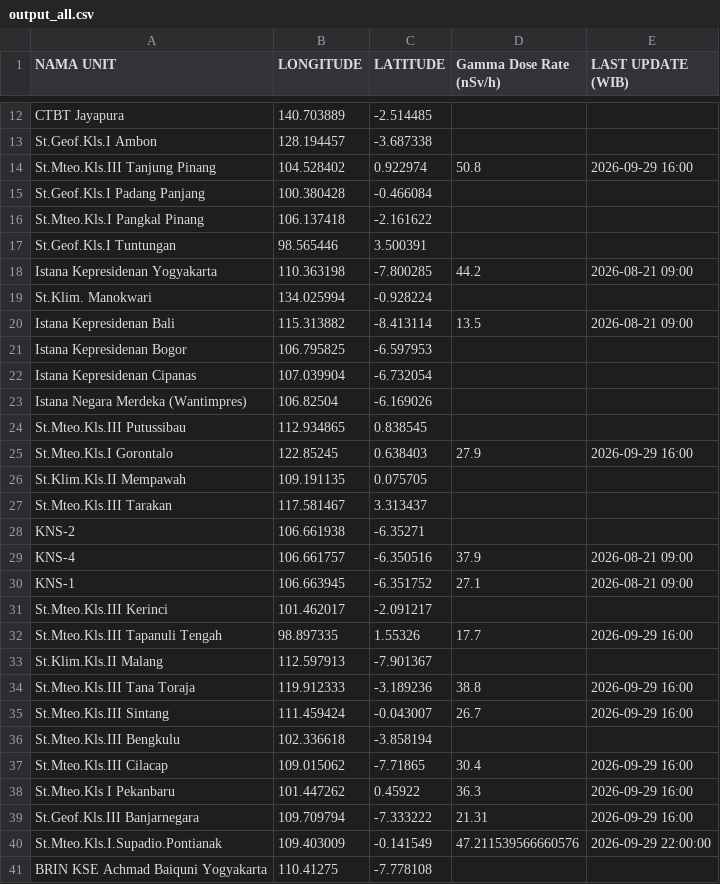
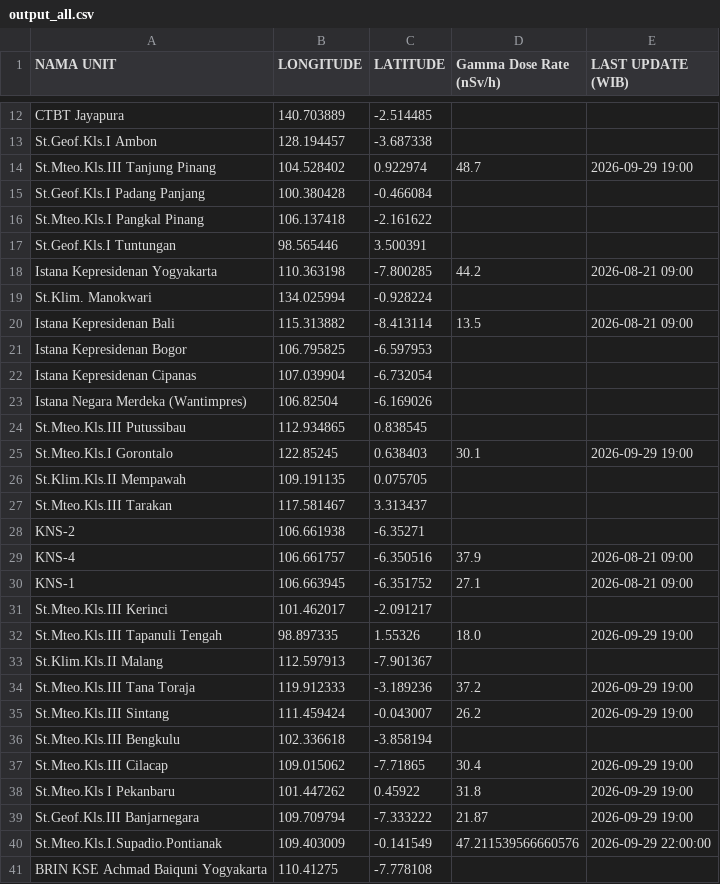
Before and after one commit to kfkndkkn/rdms, a CSV file: output_all.csv, drawn as a sheet; only a part is shown, gaps mark what is left out.

Commit message:
Auto update 2026-09-29 23:04:31

```diff
--- a/output_all.csv
+++ b/output_all.csv
@@ -13,3 +13,3 @@ CTBT Jayapura,140.703889,-2.514485,,
 St.Geof.Kls.I Ambon,128.194457,-3.687338,,
-St.Mteo.Kls.III Tanjung Pinang,104.528402,0.922974,50.8,2026-09-29 16:00
+St.Mteo.Kls.III Tanjung Pinang,104.528402,0.922974,48.7,2026-09-29 19:00
 St.Geof.Kls.I Padang Panjang,100.380428,-0.466084,,
@@ -24,3 +24,3 @@ Istana Negara Merdeka (Wantimpres),106.82504,-6.169026,,
 St.Mteo.Kls.III Putussibau,112.934865,0.838545,,
-St.Mteo.Kls.I Gorontalo,122.85245,0.638403,27.9,2026-09-29 16:00
+St.Mteo.Kls.I Gorontalo,122.85245,0.638403,30.1,2026-09-29 19:00
 St.Klim.Kls.II Mempawah,109.191135,0.075705,,
@@ -31,10 +31,10 @@ KNS-1,106.663945,-6.351752,27.1,2026-08-21 09:00
 St.Mteo.Kls.III Kerinci,101.462017,-2.091217,,
-St.Mteo.Kls.III Tapanuli Tengah,98.897335,1.55326,17.7,2026-09-29 16:00
+St.Mteo.Kls.III Tapanuli Tengah,98.897335,1.55326,18.0,2026-09-29 19:00
 St.Klim.Kls.II Malang,112.597913,-7.901367,,
-St.Mteo.Kls.III Tana Toraja,119.912333,-3.189236,38.8,2026-09-29 16:00
-St.Mteo.Kls.III Sintang,111.459424,-0.043007,26.7,2026-09-29 16:00
+St.Mteo.Kls.III Tana Toraja,119.912333,-3.189236,37.2,2026-09-29 19:00
+St.Mteo.Kls.III Sintang,111.459424,-0.043007,26.2,2026-09-29 19:00
 St.Mteo.Kls.III Bengkulu,102.336618,-3.858194,,
-St.Mteo.Kls.III Cilacap,109.015062,-7.71865,30.4,2026-09-29 16:00
-St.Mteo.Kls I Pekanbaru,101.447262,0.45922,36.3,2026-09-29 16:00
-St.Geof.Kls.III Banjarnegara,109.709794,-7.333222,21.31,2026-09-29 16:00
+St.Mteo.Kls.III Cilacap,109.015062,-7.71865,30.4,2026-09-29 19:00
+St.Mteo.Kls I Pekanbaru,101.447262,0.45922,31.8,2026-09-29 19:00
+St.Geof.Kls.III Banjarnegara,109.709794,-7.333222,21.87,2026-09-29 19:00
 St.Mteo.Kls.I.Supadio.Pontianak,109.403009,-0.141549,47.211539566660576,2026-09-29 22:00:00
```
